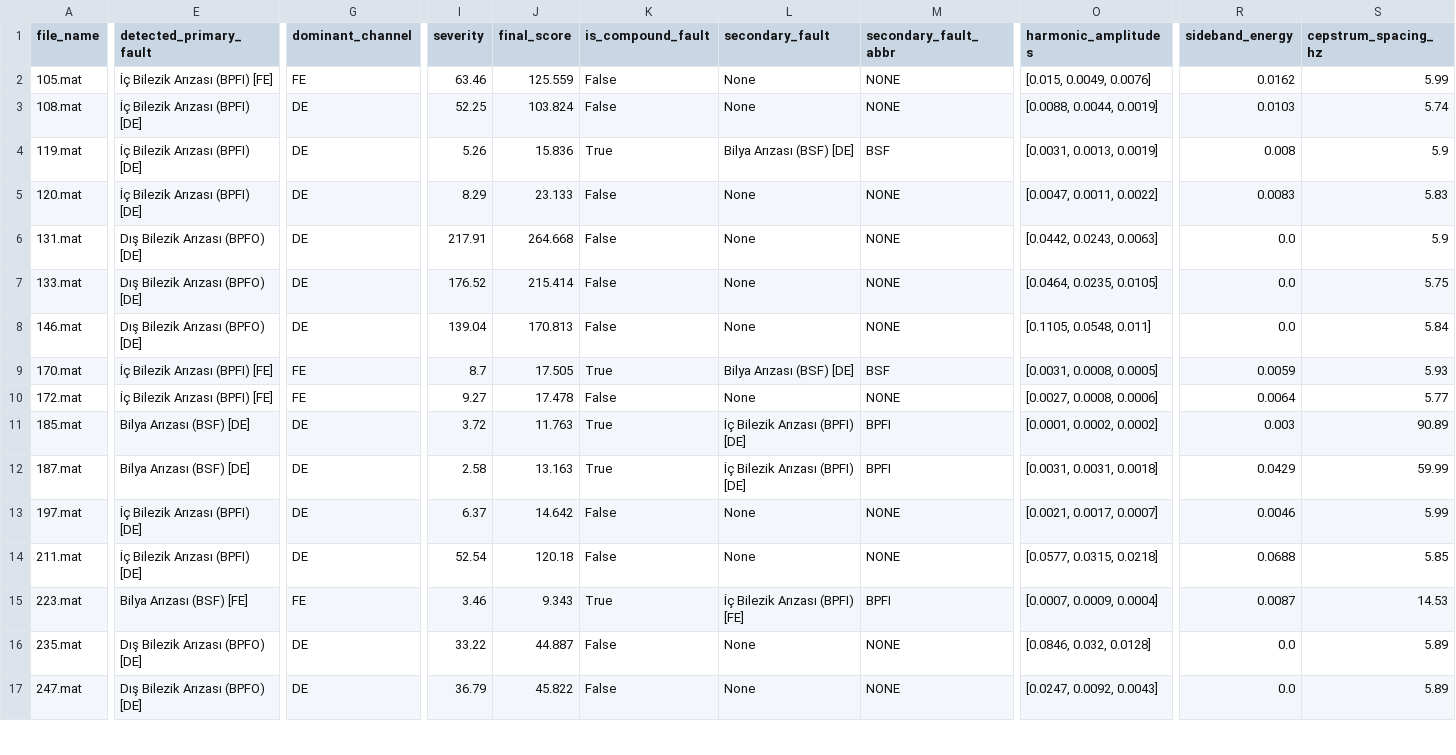
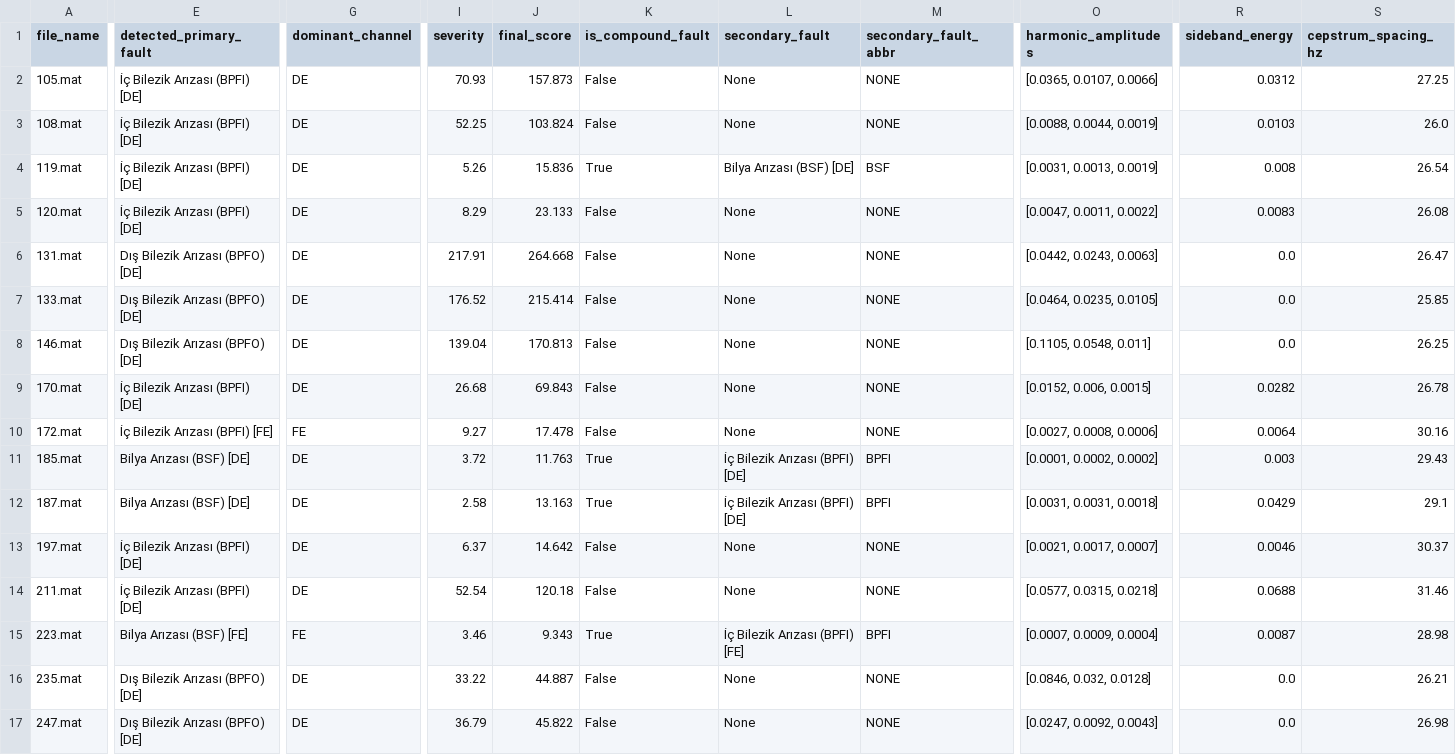
Before and after one commit to furkanfethiesen-source/VibraDiag, a CSV file: data/deterministic_tool_test/dsp_accuracy.csv, drawn as a sheet; only a part is shown, gaps mark what is left out; the diff covers the shown part only; the diff names each change by its address in the sheet, - before the commit and + after, or states it on an @@ line.

```diff
--- a/data/deterministic_tool_test/dsp_accuracy.csv
+++ b/data/deterministic_tool_test/dsp_accuracy.csv
-E2 (detected_primary_fault): İç Bilezik Arızası (BPFI) [FE]
+E2 (detected_primary_fault): İç Bilezik Arızası (BPFI) [DE]
-G2 (dominant_channel): FE
+G2 (dominant_channel): DE
-I2 (severity): 63.46
+I2 (severity): 70.93
-J2 (final_score): 125.559
+J2 (final_score): 157.873
-O2 (harmonic_amplitudes): [0.015, 0.0049, 0.0076]
+O2 (harmonic_amplitudes): [0.0365, 0.0107, 0.0066]
-R2 (sideband_energy): 0.0162
+R2 (sideband_energy): 0.0312
-S2 (cepstrum_spacing_hz): 5.99
+S2 (cepstrum_spacing_hz): 27.25
-S3 (cepstrum_spacing_hz): 5.74
+S3 (cepstrum_spacing_hz): 26.0
-S4 (cepstrum_spacing_hz): 5.9
+S4 (cepstrum_spacing_hz): 26.54
-S5 (cepstrum_spacing_hz): 5.83
+S5 (cepstrum_spacing_hz): 26.08
-S6 (cepstrum_spacing_hz): 5.9
+S6 (cepstrum_spacing_hz): 26.47
-S7 (cepstrum_spacing_hz): 5.75
+S7 (cepstrum_spacing_hz): 25.85
-S8 (cepstrum_spacing_hz): 5.84
+S8 (cepstrum_spacing_hz): 26.25
-E9 (detected_primary_fault): İç Bilezik Arızası (BPFI) [FE]
+E9 (detected_primary_fault): İç Bilezik Arızası (BPFI) [DE]
-G9 (dominant_channel): FE
+G9 (dominant_channel): DE
-I9 (severity): 8.7
+I9 (severity): 26.68
-J9 (final_score): 17.505
+J9 (final_score): 69.843
-K9 (is_compound_fault): True
+K9 (is_compound_fault): False
-L9 (secondary_fault): Bilya Arızası (BSF) [DE]
+L9 (secondary_fault): None
-M9 (secondary_fault_abbr): BSF
+M9 (secondary_fault_abbr): NONE
-O9 (harmonic_amplitudes): [0.0031, 0.0008, 0.0005]
+O9 (harmonic_amplitudes): [0.0152, 0.006, 0.0015]
-R9 (sideband_energy): 0.0059
+R9 (sideband_energy): 0.0282
-S9 (cepstrum_spacing_hz): 5.93
+S9 (cepstrum_spacing_hz): 26.78
-S10 (cepstrum_spacing_hz): 5.77
+S10 (cepstrum_spacing_hz): 30.16
-S11 (cepstrum_spacing_hz): 90.89
+S11 (cepstrum_spacing_hz): 29.43
-S12 (cepstrum_spacing_hz): 59.99
+S12 (cepstrum_spacing_hz): 29.1
-S13 (cepstrum_spacing_hz): 5.99
+S13 (cepstrum_spacing_hz): 30.37
-S14 (cepstrum_spacing_hz): 5.85
+S14 (cepstrum_spacing_hz): 31.46
-S15 (cepstrum_spacing_hz): 14.53
+S15 (cepstrum_spacing_hz): 28.98
-S16 (cepstrum_spacing_hz): 5.89
+S16 (cepstrum_spacing_hz): 26.21
-S17 (cepstrum_spacing_hz): 5.89
+S17 (cepstrum_spacing_hz): 26.98
```
Also changed, not shown: 5 edited cells elsewhere in this file, 10 other files.
